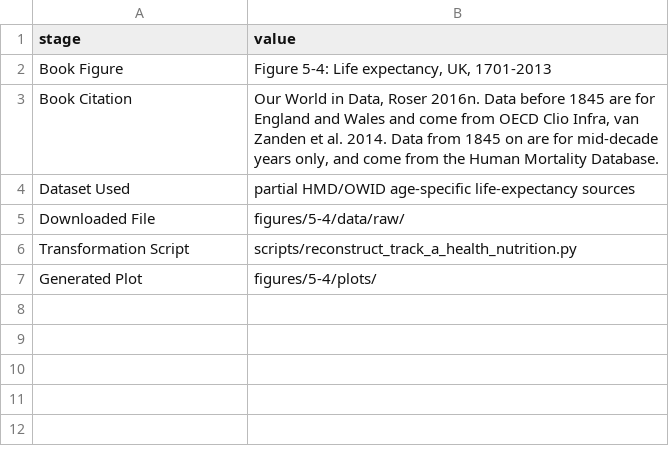
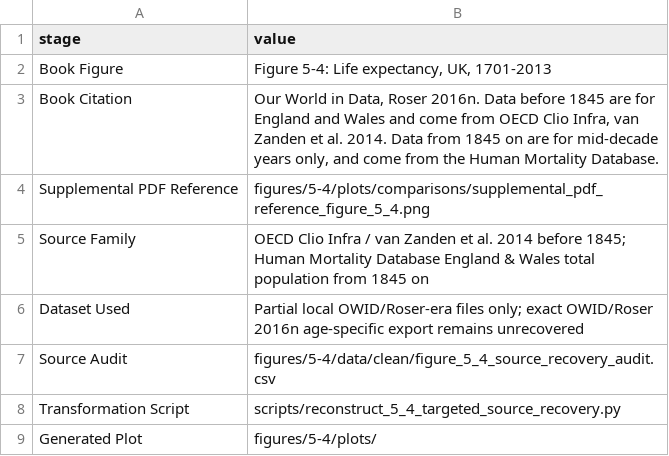
Before and after one commit to J-Chamberlain/pinker_charts, a CSV file: figures/5-4/lineage/figure_lineage.csv, drawn as a sheet.

```diff
--- a/figures/5-4/lineage/figure_lineage.csv
+++ b/figures/5-4/lineage/figure_lineage.csv
@@ -3,5 +3,7 @@ Book Figure,"Figure 5-4: Life expectancy, UK, 1701-2013"
 Book Citation,"Our World in Data, Roser 2016n. Data before 1845 are for England and Wales and come from OECD Clio Infra, van Zanden et al. 2014. Data from 1845 on are for mid-decade years only, and come from the Human Mortality Database."
-Dataset Used,partial HMD/OWID age-specific life-expectancy sources
-Downloaded File,figures/5-4/data/raw/
-Transformation Script,scripts/reconstruct_track_a_health_nutrition.py
+Supplemental PDF Reference,figures/5-4/plots/comparisons/supplemental_pdf_reference_figure_5_4.png
+Source Family,"OECD Clio Infra / van Zanden et al. 2014 before 1845; Human Mortality Database England & Wales total population from 1845 on"
+Dataset Used,"Partial local OWID/Roser-era files only; exact OWID/Roser 2016n age-specific export remains unrecovered"
+Source Audit,figures/5-4/data/clean/figure_5_4_source_recovery_audit.csv
+Transformation Script,scripts/reconstruct_5_4_targeted_source_recovery.py
 Generated Plot,figures/5-4/plots/
```
Also changed, not shown: data/metadata/figure_metadata.csv, figures/5-4/data/clean/figure_5_4_book_period_clean.csv, 28 other files.
